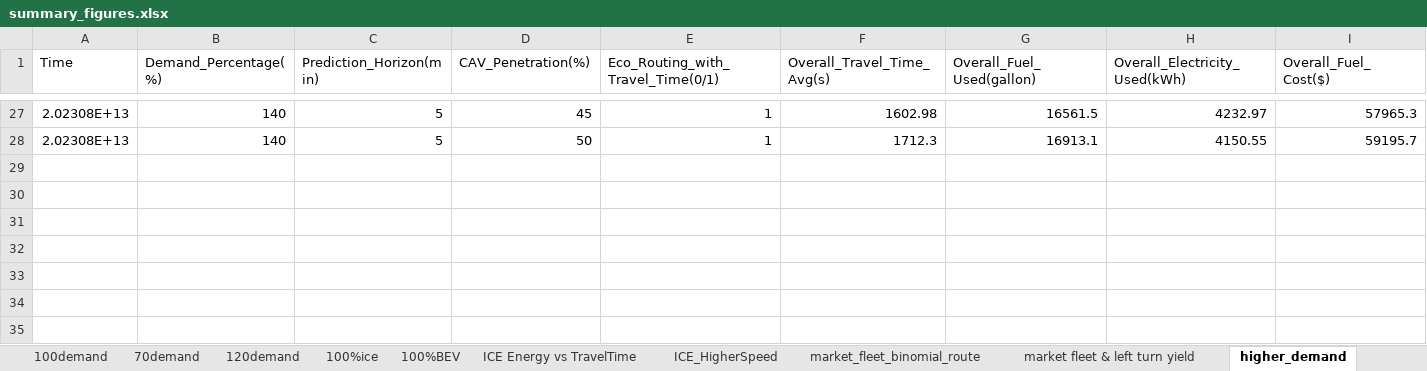
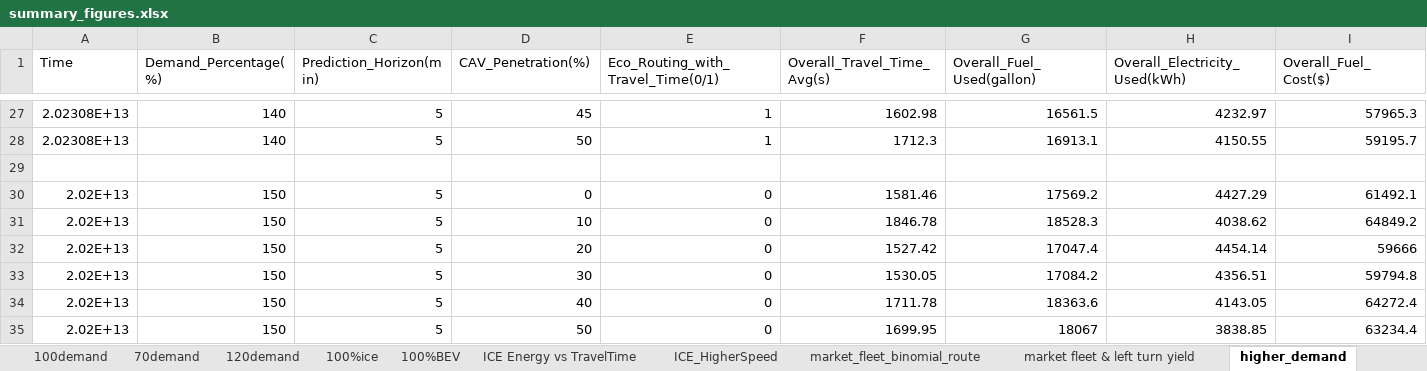
Before and after one commit to AlexWangVT/digital_twin_aimsun_eco_routing, an Excel workbook: sim_logs/summary_figures.xlsx, sheet higher_demand, drawn as a sheet; only a part is shown, gaps mark what is left out; values as stored, in another font and other column widths than the file's, no borders; charts and pictures not drawn; rows hold the shown columns only; the diff names each change by its address in the sheet, - before the commit and + after, or states it on an @@ line.

```diff
--- a/sim_logs/summary_figures.xlsx (sheet higher_demand)
+++ b/sim_logs/summary_figures.xlsx (sheet higher_demand)
+row 29: (empty)
+row 30: 2.02E+13 | 150 | 5 | 0 | 0 | 1581.46 | 17569.2 | 4427.29 | 61492.1
+row 31: 2.02E+13 | 150 | 5 | 10 | 0 | 1846.78 | 18528.3 | 4038.62 | 64849.2
+row 32: 2.02E+13 | 150 | 5 | 20 | 0 | 1527.42 | 17047.4 | 4454.14 | 59666
+row 33: 2.02E+13 | 150 | 5 | 30 | 0 | 1530.05 | 17084.2 | 4356.51 | 59794.8
+row 34: 2.02E+13 | 150 | 5 | 40 | 0 | 1711.78 | 18363.6 | 4143.05 | 64272.4
+row 35: 2.02E+13 | 150 | 5 | 50 | 0 | 1699.95 | 18067 | 3838.85 | 63234.4
```
Also changed, not shown: other sheet tabs, charts or pictures, 5 other files.
